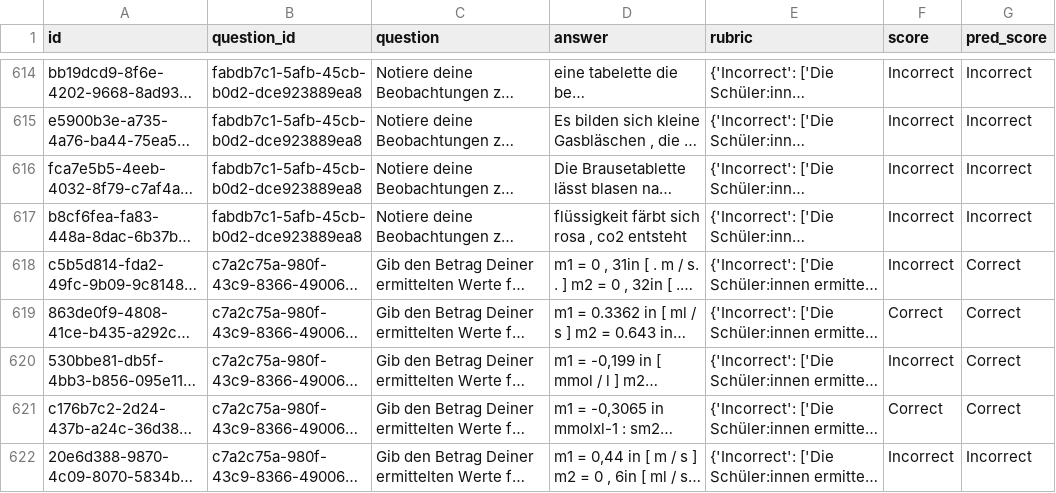
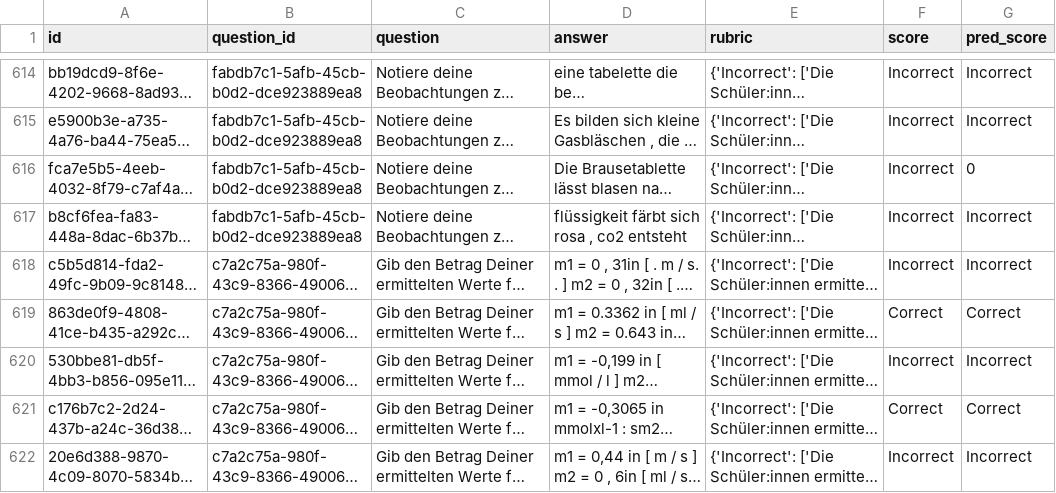
Before and after one commit to ZhexiongLiu/Short-Answer-Scoring, a CSV file: experiments/gpt-4.1_2way_baseline/results.csv, drawn as a sheet; only a part is shown, gaps mark what is left out; long unchanged cells end in …; the diff covers the shown part only; the diff names each change by its address in the sheet, - before the commit and + after, or states it on an @@ line.

```diff
--- a/experiments/gpt-4.1_2way_baseline/results.csv
+++ b/experiments/gpt-4.1_2way_baseline/results.csv
-G616 (pred_score): Incorrect
+G616 (pred_score): 0
-G618 (pred_score): Correct
+G618 (pred_score): Incorrect
-G620 (pred_score): Correct
+G620 (pred_score): Incorrect
```
Also changed, not shown: 99 edited cells elsewhere in this file, experiments/gpt-5.2_2way_baseline/results.csv, 10 other files.
